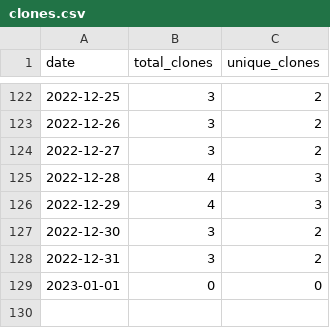
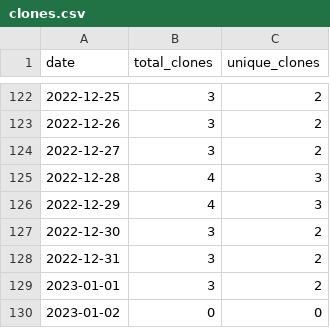
Before and after one commit to MatthewBentz/COMP4320, a CSV file: .traffic/clones.csv, drawn as a sheet; only a part is shown, gaps mark what is left out.

Commit message:
Updating repository traffic graph

```diff
--- a/.traffic/clones.csv
+++ b/.traffic/clones.csv
@@ -128,2 +128,3 @@ date,total_clones,unique_clones
 2022-12-31,3,2
-2023-01-01,0,0
+2023-01-01,3,2
+2023-01-02,0,0
```
Also changed, not shown: .traffic/views.csv, 3 other files.
